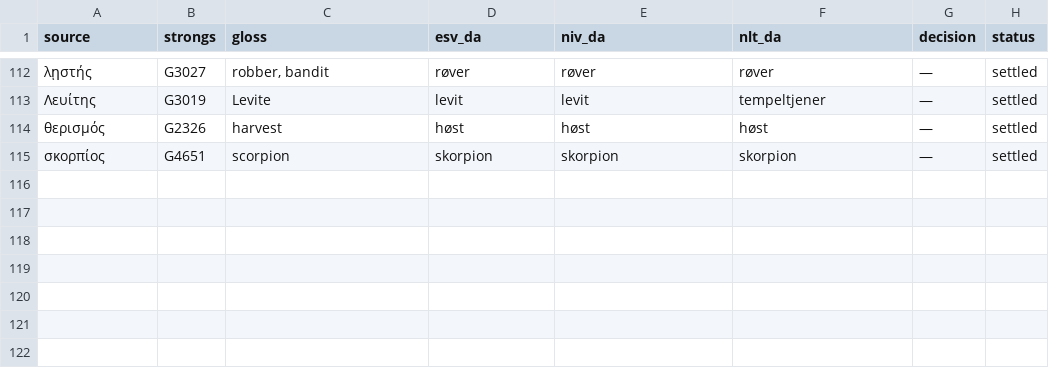
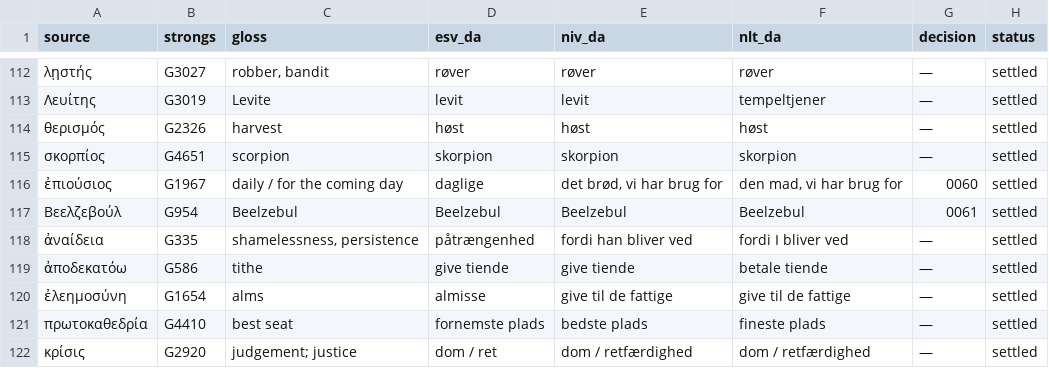
Before and after one commit to khebbie/bible-translation, a TSV file: glossaries/key-terms.tsv, drawn as a sheet; only a part is shown, gaps mark what is left out; the diff names each change by its address in the sheet, - before the commit and + after, or states it on an @@ line.

```diff
--- a/glossaries/key-terms.tsv
+++ b/glossaries/key-terms.tsv
+row 116: ἐπιούσιος | G1967 | daily / for the coming day | daglige | det brød, vi har brug for | den mad, vi har brug for | 0060 | settled
+row 117: Βεελζεβούλ | G954 | Beelzebul | Beelzebul | Beelzebul | Beelzebul | 0061 | settled
+row 118: ἀναίδεια | G335 | shamelessness, persistence | påtrængenhed | fordi han bliver ved | fordi I bliver ved | — | settled
+row 119: ἀποδεκατόω | G586 | tithe | give tiende | give tiende | betale tiende | — | settled
+row 120: ἐλεημοσύνη | G1654 | alms | almisse | give til de fattige | give til de fattige | — | settled
+row 121: πρωτοκαθεδρία | G4410 | best seat | fornemste plads | bedste plads | fineste plads | — | settled
+row 122: κρίσις | G2920 | judgement; justice | dom / ret | dom / retfærdighed | dom / retfærdighed | — | settled
```
Also changed, not shown: glossaries/names.tsv, 6 other files.
